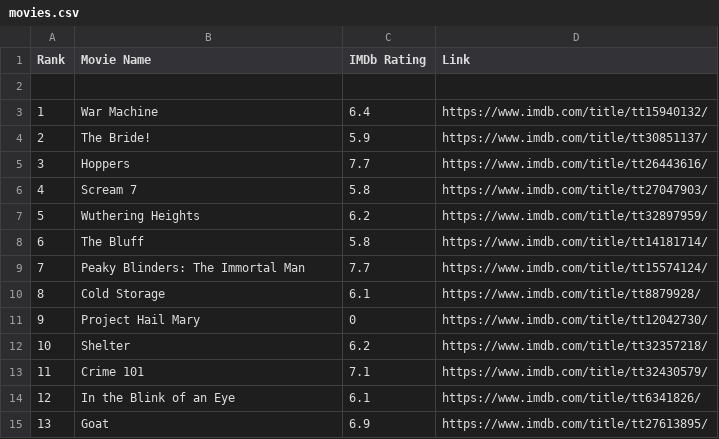
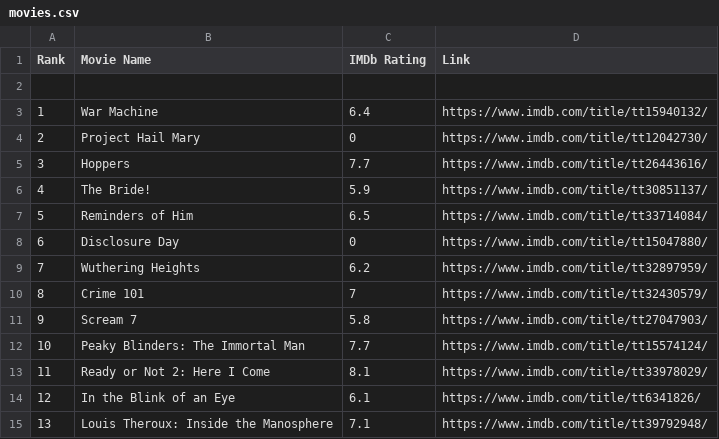
Before and after one commit to crazyuploader/IMDb_Top_50, a CSV file: data/top50/movies.csv, drawn as a sheet; only a part is shown; the diff covers the shown part only.

```diff
--- a/data/top50/movies.csv
+++ b/data/top50/movies.csv
@@ -3,13 +3,13 @@ Rank, Movie Name, IMDb Rating, Link
 "1", "War Machine", "6.4", "https://www.imdb.com/title/tt15940132/"
-"2", "The Bride!", "5.9", "https://www.imdb.com/title/tt30851137/"
+"2", "Project Hail Mary", "0", "https://www.imdb.com/title/tt12042730/"
 "3", "Hoppers", "7.7", "https://www.imdb.com/title/tt26443616/"
-"4", "Scream 7", "5.8", "https://www.imdb.com/title/tt27047903/"
-"5", "Wuthering Heights", "6.2", "https://www.imdb.com/title/tt32897959/"
-"6", "The Bluff", "5.8", "https://www.imdb.com/title/tt14181714/"
-"7", "Peaky Blinders: The Immortal Man", "7.7", "https://www.imdb.com/title/tt15574124/"
-"8", "Cold Storage", "6.1", "https://www.imdb.com/title/tt8879928/"
-"9", "Project Hail Mary", "0", "https://www.imdb.com/title/tt12042730/"
-"10", "Shelter", "6.2", "https://www.imdb.com/title/tt32357218/"
-"11", "Crime 101", "7.1", "https://www.imdb.com/title/tt32430579/"
+"4", "The Bride!", "5.9", "https://www.imdb.com/title/tt30851137/"
+"5", "Reminders of Him", "6.5", "https://www.imdb.com/title/tt33714084/"
+"6", "Disclosure Day", "0", "https://www.imdb.com/title/tt15047880/"
+"7", "Wuthering Heights", "6.2", "https://www.imdb.com/title/tt32897959/"
+"8", "Crime 101", "7", "https://www.imdb.com/title/tt32430579/"
+"9", "Scream 7", "5.8", "https://www.imdb.com/title/tt27047903/"
+"10", "Peaky Blinders: The Immortal Man", "7.7", "https://www.imdb.com/title/tt15574124/"
+"11", "Ready or Not 2: Here I Come", "8.1", "https://www.imdb.com/title/tt33978029/"
 "12", "In the Blink of an Eye", "6.1", "https://www.imdb.com/title/tt6341826/"
-"13", "Goat", "6.9", "https://www.imdb.com/title/tt27613895/"
+"13", "Louis Theroux: Inside the Manosphere", "7.1", "https://www.imdb.com/title/tt39792948/"
```
Also changed, not shown: 107 edited cells elsewhere in this file, data/popular/movies.csv, data/popular/shows.csv, 10 other files.
